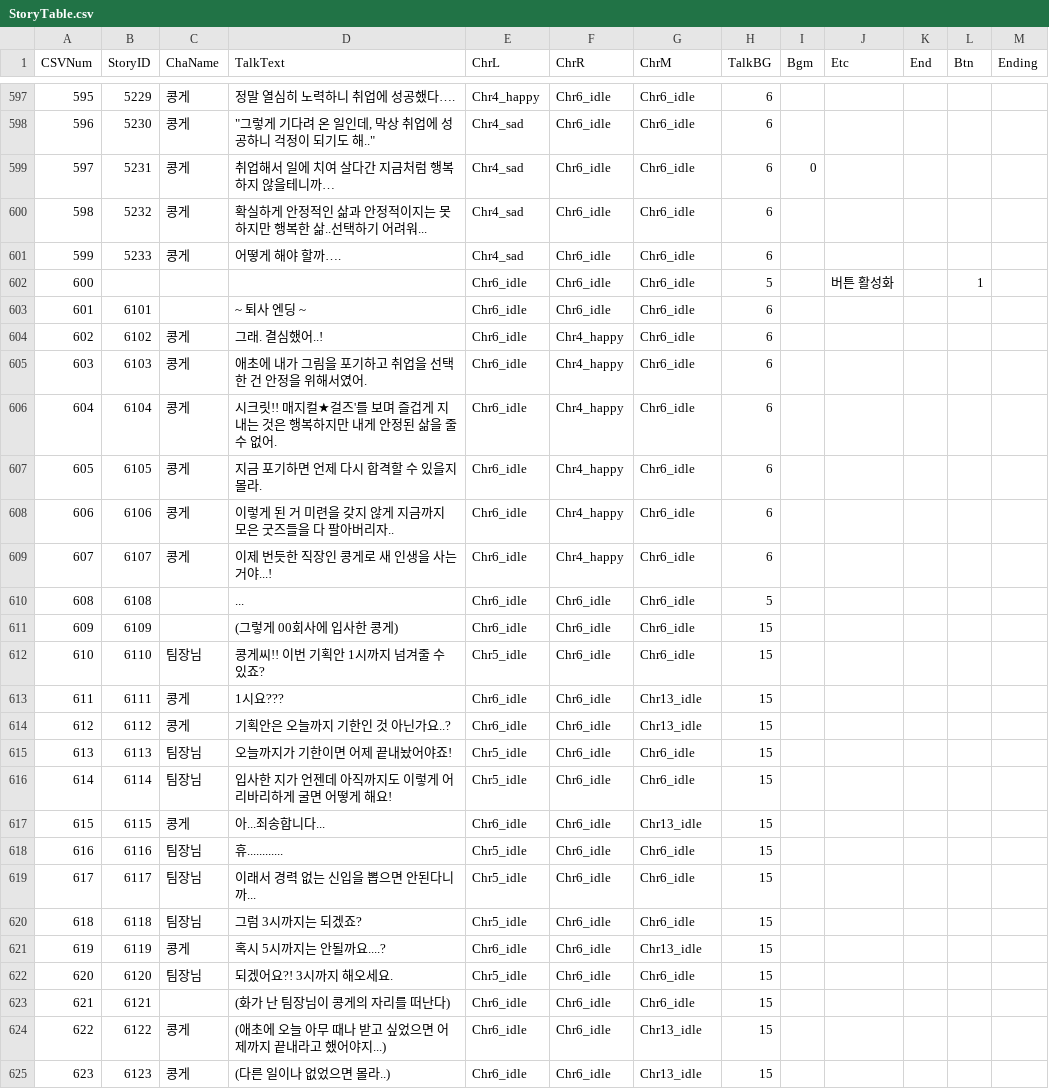
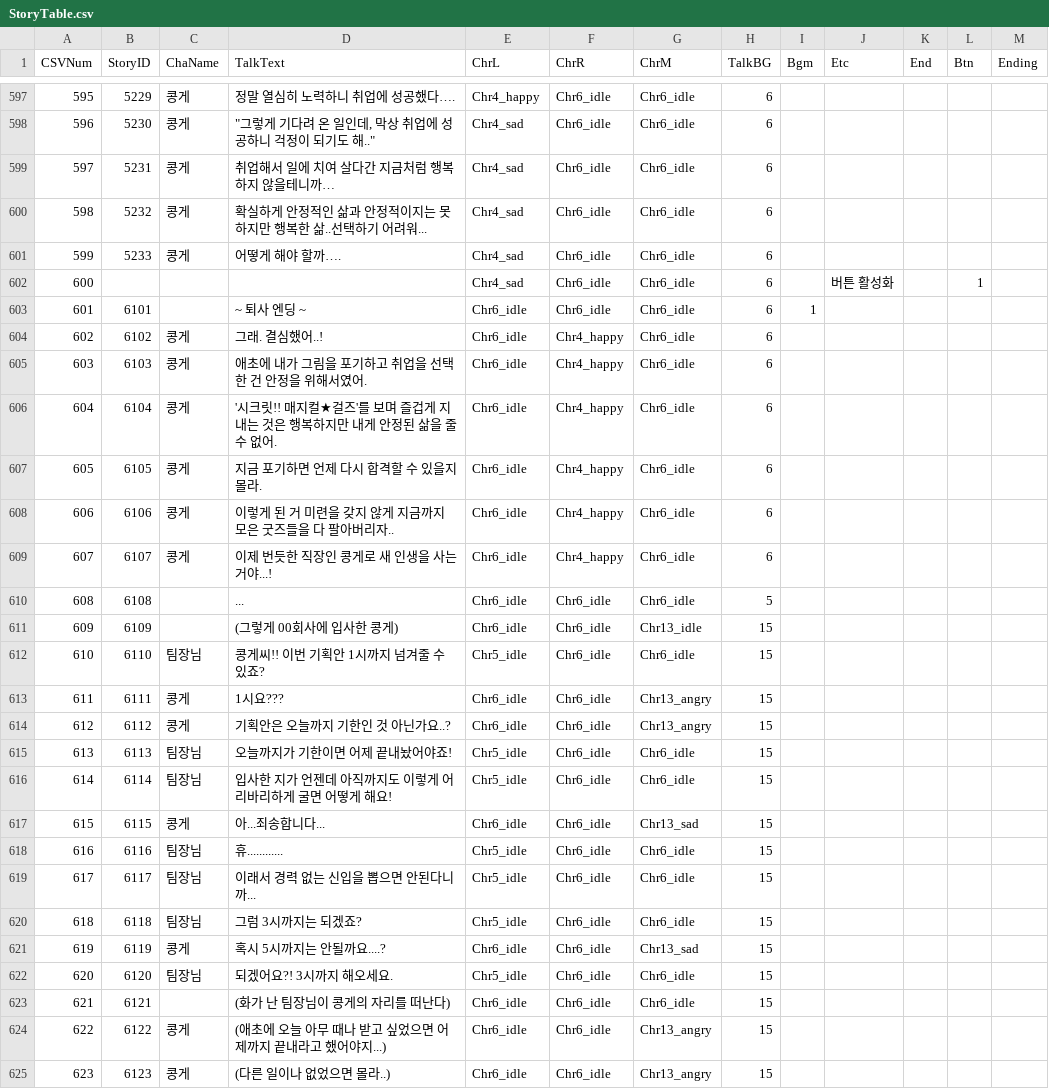
Before and after one commit to pompompurinrin/Dedug, a CSV file: Dedug_game/Assets/Resources/StoryTable.csv, drawn as a sheet; only a part is shown, gaps mark what is left out; the diff covers the shown part only.

Commit message:
0127 스토리 테이블 교체

```diff
--- a/Dedug_game/Assets/Resources/StoryTable.csv
+++ b/Dedug_game/Assets/Resources/StoryTable.csv
@@ -598,10 +598,10 @@ CSVNum,StoryID,ChaName,TalkText,ChrL,ChrR,ChrM,TalkBG,Bgm,Etc,End,Btn,Ending
 596,5230,콩게,"""그렇게 기다려 온 일인데, 막상 취업에 성공하니 걱정이 되기도 해..""",Chr4_sad,Chr6_idle,Chr6_idle,6,,,,,
-597,5231,콩게,취업해서 일에 치여 살다간 지금처럼 행복하지 않을테니까…,Chr4_sad,Chr6_idle,Chr6_idle,6,0,,,,
+597,5231,콩게,취업해서 일에 치여 살다간 지금처럼 행복하지 않을테니까…,Chr4_sad,Chr6_idle,Chr6_idle,6,,,,,
 598,5232,콩게,확실하게 안정적인 삶과 안정적이지는 못하지만 행복한 삶..선택하기 어려워...,Chr4_sad,Chr6_idle,Chr6_idle,6,,,,,
 599,5233,콩게,어떻게 해야 할까….,Chr4_sad,Chr6_idle,Chr6_idle,6,,,,,
-600,,,,Chr6_idle,Chr6_idle,Chr6_idle,5,,버튼 활성화,,1,
-601,6101,,~ 퇴사 엔딩 ~,Chr6_idle,Chr6_idle,Chr6_idle,6,,,,,
+600,,,,Chr4_sad,Chr6_idle,Chr6_idle,6,,버튼 활성화,,1,
+601,6101,,~ 퇴사 엔딩 ~,Chr6_idle,Chr6_idle,Chr6_idle,6,1,,,,
 602,6102,콩게,그래. 결심했어..!,Chr6_idle,Chr4_happy,Chr6_idle,6,,,,,
 603,6103,콩게,애초에 내가 그림을 포기하고 취업을 선택한 건 안정을 위해서였어.,Chr6_idle,Chr4_happy,Chr6_idle,6,,,,,
-604,6104,콩게,시크릿!! 매지컬★걸즈'를 보며 즐겁게 지내는 것은 행복하지만 내게 안정된 삶을 줄 수 없어.,Chr6_idle,Chr4_happy,Chr6_idle,6,,,,,
+604,6104,콩게,'시크릿!! 매지컬★걸즈'를 보며 즐겁게 지내는 것은 행복하지만 내게 안정된 삶을 줄 수 없어.,Chr6_idle,Chr4_happy,Chr6_idle,6,,,,,
 605,6105,콩게,지금 포기하면 언제 다시 합격할 수 있을지 몰라.,Chr6_idle,Chr4_happy,Chr6_idle,6,,,,,
@@ -610,9 +610,9 @@ CSVNum,StoryID,ChaName,TalkText,ChrL,ChrR,ChrM,TalkBG,Bgm,Etc,End,Btn,Ending
 608,6108,,...,Chr6_idle,Chr6_idle,Chr6_idle,5,,,,,
-609,6109,,(그렇게 00회사에 입사한 콩게),Chr6_idle,Chr6_idle,Chr6_idle,15,,,,,
+609,6109,,(그렇게 00회사에 입사한 콩게),Chr6_idle,Chr6_idle,Chr13_idle,15,,,,,
 610,6110,팀장님,콩게씨!! 이번 기획안 1시까지 넘겨줄 수 있죠?,Chr5_idle,Chr6_idle,Chr6_idle,15,,,,,
-611,6111,콩게,1시요??? ,Chr6_idle,Chr6_idle,Chr13_idle,15,,,,,
-612,6112,콩게,기획안은 오늘까지 기한인 것 아닌가요..?,Chr6_idle,Chr6_idle,Chr13_idle,15,,,,,
+611,6111,콩게,1시요??? ,Chr6_idle,Chr6_idle,Chr13_angry,15,,,,,
+612,6112,콩게,기획안은 오늘까지 기한인 것 아닌가요..?,Chr6_idle,Chr6_idle,Chr13_angry,15,,,,,
 613,6113,팀장님,오늘까지가 기한이면 어제 끝내놨어야죠!,Chr5_idle,Chr6_idle,Chr6_idle,15,,,,,
 614,6114,팀장님,입사한 지가 언젠데 아직까지도 이렇게 어리바리하게 굴면 어떻게 해요!,Chr5_idle,Chr6_idle,Chr6_idle,15,,,,,
-615,6115,콩게,아...죄송합니다...,Chr6_idle,Chr6_idle,Chr13_idle,15,,,,,
+615,6115,콩게,아...죄송합니다...,Chr6_idle,Chr6_idle,Chr13_sad,15,,,,,
 616,6116,팀장님,휴............,Chr5_idle,Chr6_idle,Chr6_idle,15,,,,,
@@ -620,6 +620,6 @@ CSVNum,StoryID,ChaName,TalkText,ChrL,ChrR,ChrM,TalkBG,Bgm,Etc,End,Btn,Ending
 618,6118,팀장님,그럼 3시까지는 되겠죠?,Chr5_idle,Chr6_idle,Chr6_idle,15,,,,,
-619,6119,콩게,혹시 5시까지는 안될까요....?,Chr6_idle,Chr6_idle,Chr13_idle,15,,,,,
+619,6119,콩게,혹시 5시까지는 안될까요....?,Chr6_idle,Chr6_idle,Chr13_sad,15,,,,,
 620,6120,팀장님,되겠어요?! 3시까지 해오세요.,Chr5_idle,Chr6_idle,Chr6_idle,15,,,,,
 621,6121,,(화가 난 팀장님이 콩게의 자리를 떠난다),Chr6_idle,Chr6_idle,Chr6_idle,15,,,,,
-622,6122,콩게,(애초에 오늘 아무 때나 받고 싶었으면 어제까지 끝내라고 했어야지...),Chr6_idle,Chr6_idle,Chr13_idle,15,,,,,
-623,6123,콩게,(다른 일이나 없었으면 몰라..),Chr6_idle,Chr6_idle,Chr13_idle,15,,,,,
+622,6122,콩게,(애초에 오늘 아무 때나 받고 싶었으면 어제까지 끝내라고 했어야지...),Chr6_idle,Chr6_idle,Chr13_angry,15,,,,,
+623,6123,콩게,(다른 일이나 없었으면 몰라..),Chr6_idle,Chr6_idle,Chr13_angry,15,,,,,
```
Also changed, not shown: 13 edited cells elsewhere in this file.
